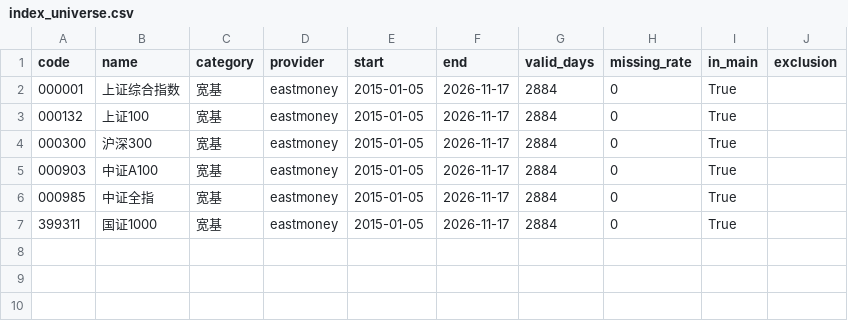
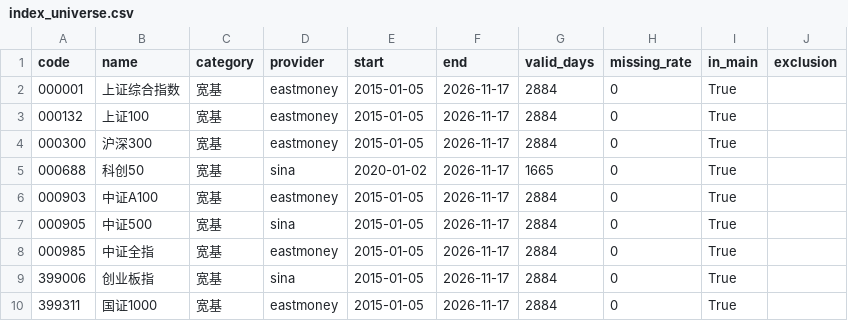
Before and after one commit to zhoushuming073-cell/A-Share-Broad-Market-Index-Research, a CSV file: outputs/tables/index_universe.csv, drawn as a sheet.

Commit message:
Publish validated nine-index price universe and preserve six-index replay

```diff
--- a/outputs/tables/index_universe.csv
+++ b/outputs/tables/index_universe.csv
@@ -4,4 +4,7 @@
 000300,沪深300,宽基,eastmoney,2015-01-05,2026-11-17,2884,0,True,
+000688,科创50,宽基,sina,2020-01-02,2026-11-17,1665,0,True,
 000903,中证A100,宽基,eastmoney,2015-01-05,2026-11-17,2884,0,True,
+000905,中证500,宽基,sina,2015-01-05,2026-11-17,2884,0,True,
 000985,中证全指,宽基,eastmoney,2015-01-05,2026-11-17,2884,0,True,
+399006,创业板指,宽基,sina,2015-01-05,2026-11-17,2884,0,True,
 399311,国证1000,宽基,eastmoney,2015-01-05,2026-11-17,2884,0,True,
```
Also changed, not shown: 14 other files.
